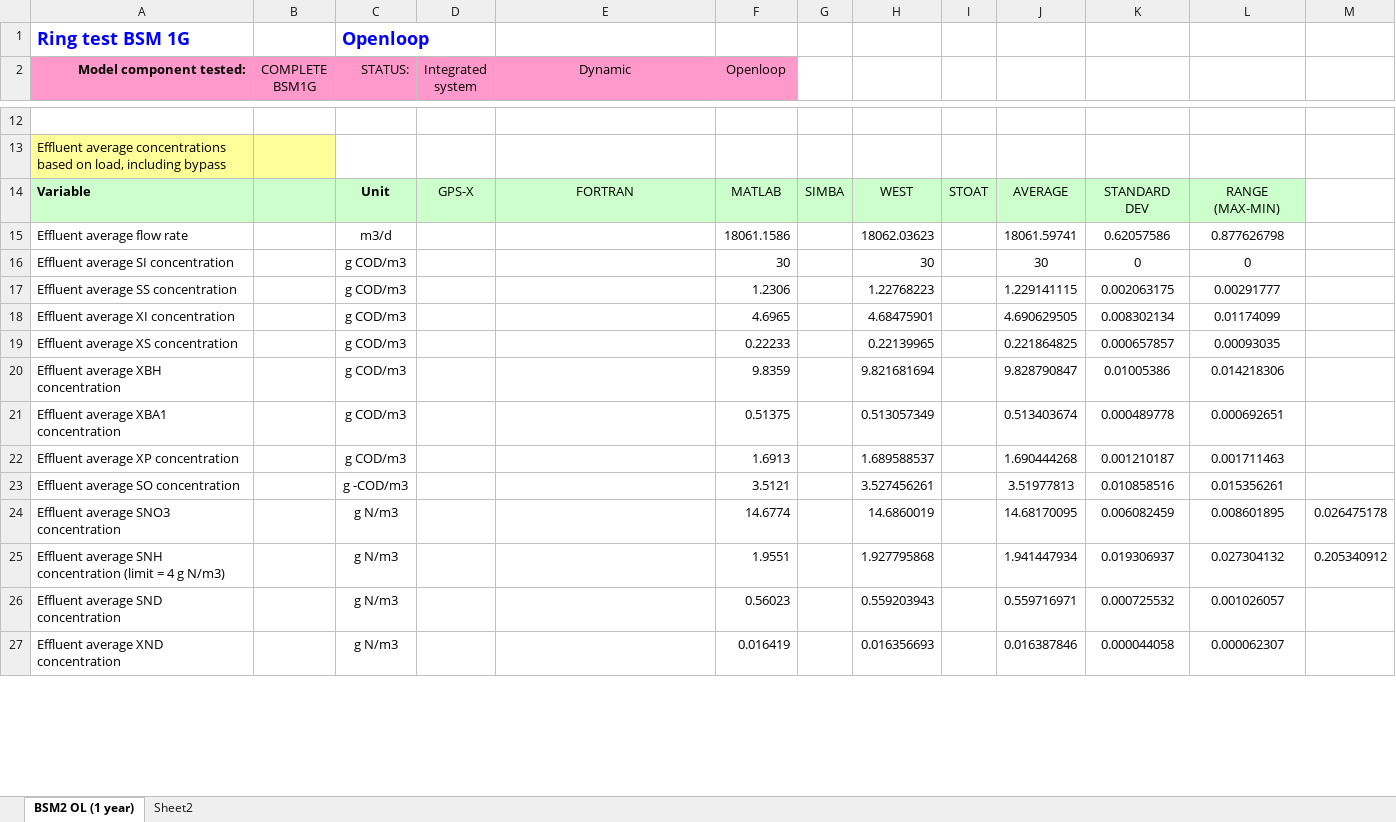
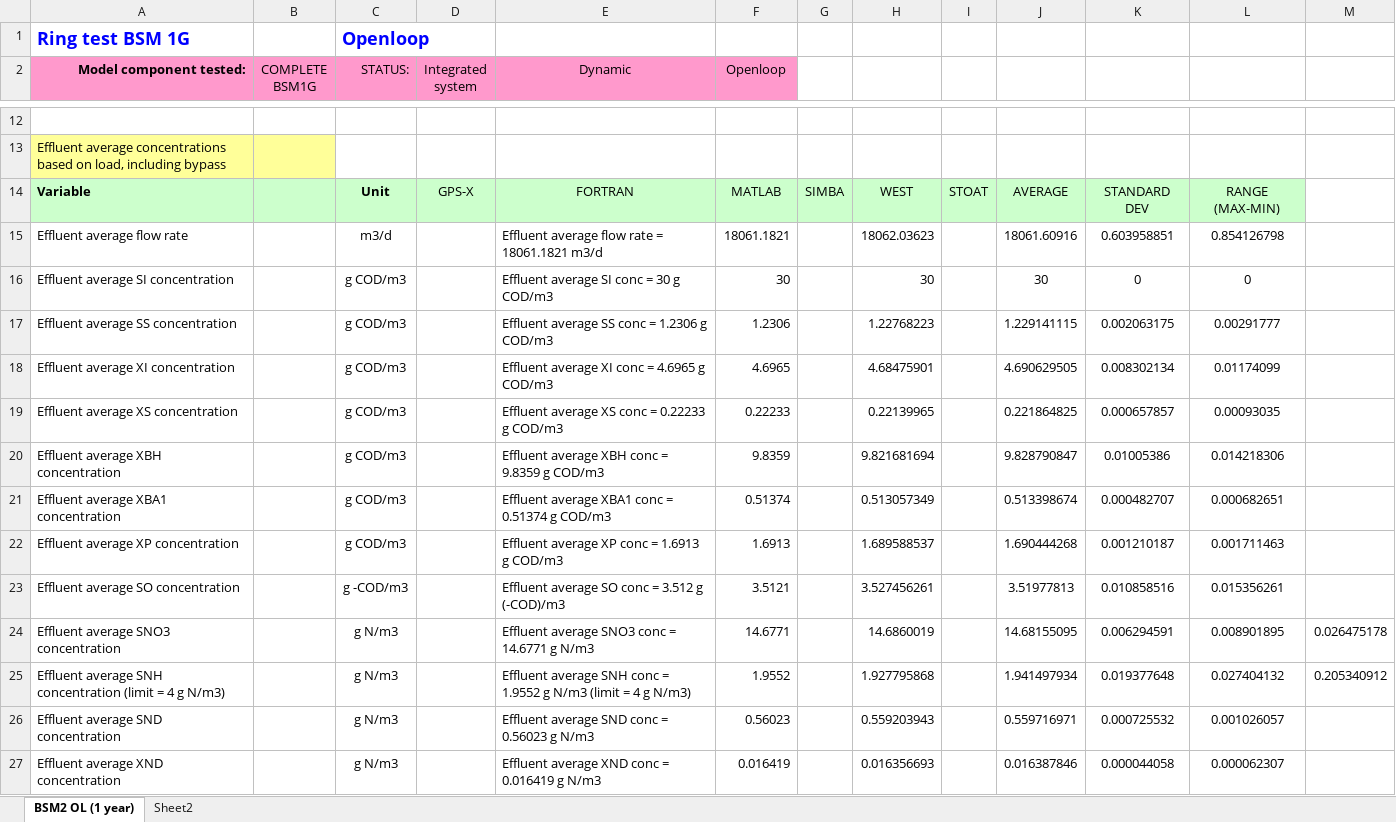
Before and after one commit to ljpvd/BSM1-GHG---ringtest, an Excel workbook: Results/Copy of BSM1G_Dynamic Ringtest_20140917_2.xlsx, sheet BSM2 OL (1 year), drawn as a sheet; only a part is shown, gaps mark what is left out; values as stored, in another font and other column widths than the file's, no borders; the diff covers the shown part only; the diff names each change by its address in the sheet, - before the commit and + after, or states it on an @@ line.

```diff
--- a/Results/Copy of BSM1G_Dynamic Ringtest_20140917_2.xlsx (sheet BSM2 OL (1 year))
+++ b/Results/Copy of BSM1G_Dynamic Ringtest_20140917_2.xlsx (sheet BSM2 OL (1 year))
-E15 (Dynamic): (empty)
+E15 (Dynamic): Effluent average flow rate = 18061.1821 m3/d
-F15 (Openloop): 18061.1586
+F15 (Openloop): 18061.1821
-J15: 18061.59741
+J15: 18061.60916
-K15: 0.62057586
+K15: 0.603958851
-L15: 0.877626798
+L15: 0.854126798
-E16 (Dynamic): (empty)
+E16 (Dynamic): Effluent average SI conc = 30 g COD/m3
-E17 (Dynamic): (empty)
+E17 (Dynamic): Effluent average SS conc = 1.2306 g COD/m3
-E18 (Dynamic): (empty)
+E18 (Dynamic): Effluent average XI conc = 4.6965 g COD/m3
-E19 (Dynamic): (empty)
+E19 (Dynamic): Effluent average XS conc = 0.22233 g COD/m3
-E20 (Dynamic): (empty)
+E20 (Dynamic): Effluent average XBH conc = 9.8359 g COD/m3
-E21 (Dynamic): (empty)
+E21 (Dynamic): Effluent average XBA1 conc = 0.51374 g COD/m3
-F21 (Openloop): 0.51375
+F21 (Openloop): 0.51374
-J21: 0.513403674
+J21: 0.513398674
-K21: 0.000489778
+K21: 0.000482707
-L21: 0.000692651
+L21: 0.000682651
-E22 (Dynamic): (empty)
+E22 (Dynamic): Effluent average XP conc = 1.6913 g COD/m3
-E23 (Dynamic): (empty)
+E23 (Dynamic): Effluent average SO conc = 3.512 g (-COD)/m3
-E24 (Dynamic): (empty)
+E24 (Dynamic): Effluent average SNO3 conc = 14.6771 g N/m3
-F24 (Openloop): 14.6774
+F24 (Openloop): 14.6771
-J24: 14.68170095
+J24: 14.68155095
-K24: 0.006082459
+K24: 0.006294591
-L24: 0.008601895
+L24: 0.008901895
-E25 (Dynamic): (empty)
+E25 (Dynamic): Effluent average SNH conc = 1.9552 g N/m3 (limit = 4 g N/m3)
-F25 (Openloop): 1.9551
+F25 (Openloop): 1.9552
-J25: 1.941447934
+J25: 1.941497934
-K25: 0.019306937
+K25: 0.019377648
-L25: 0.027304132
+L25: 0.027404132
-E26 (Dynamic): (empty)
+E26 (Dynamic): Effluent average SND conc = 0.56023 g N/m3
-E27 (Dynamic): (empty)
+E27 (Dynamic): Effluent average XND conc = 0.016419 g N/m3
```
Also changed, not shown: 132 edited cells elsewhere in this sheet, sheet Sheet2, 6 other files.
